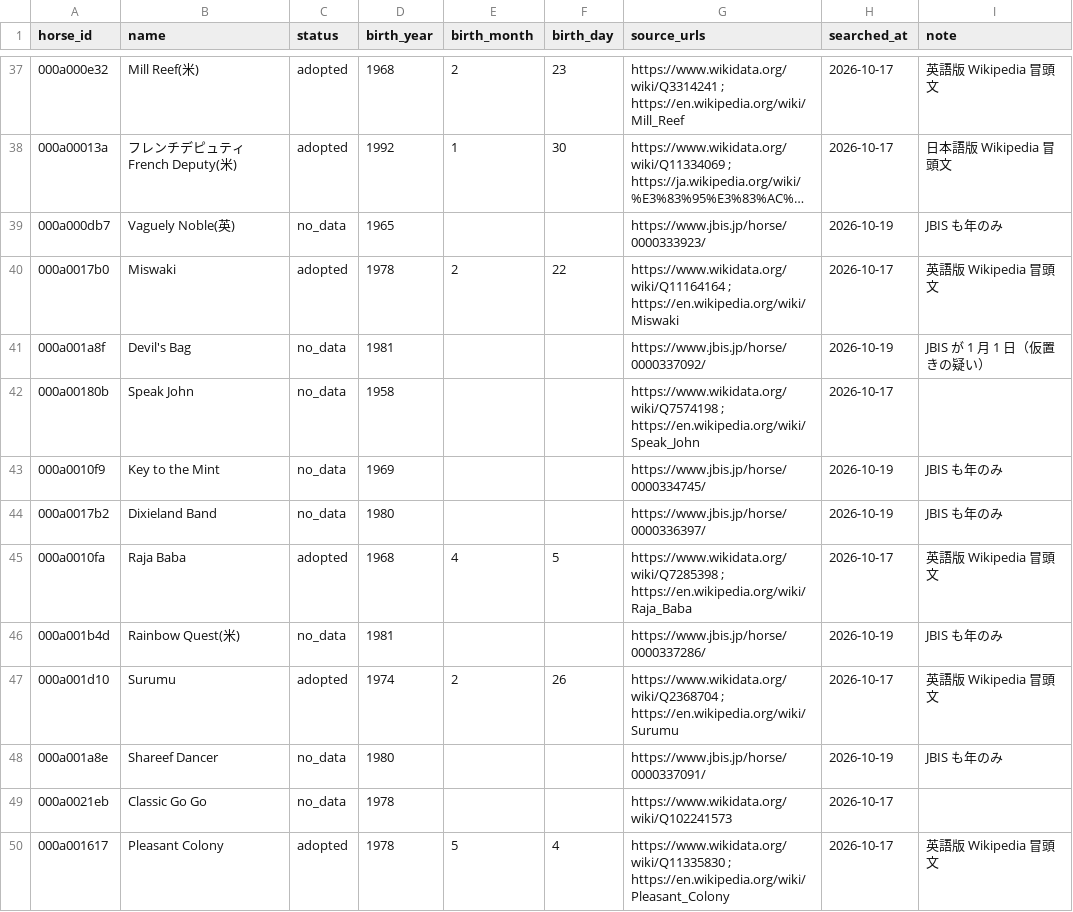
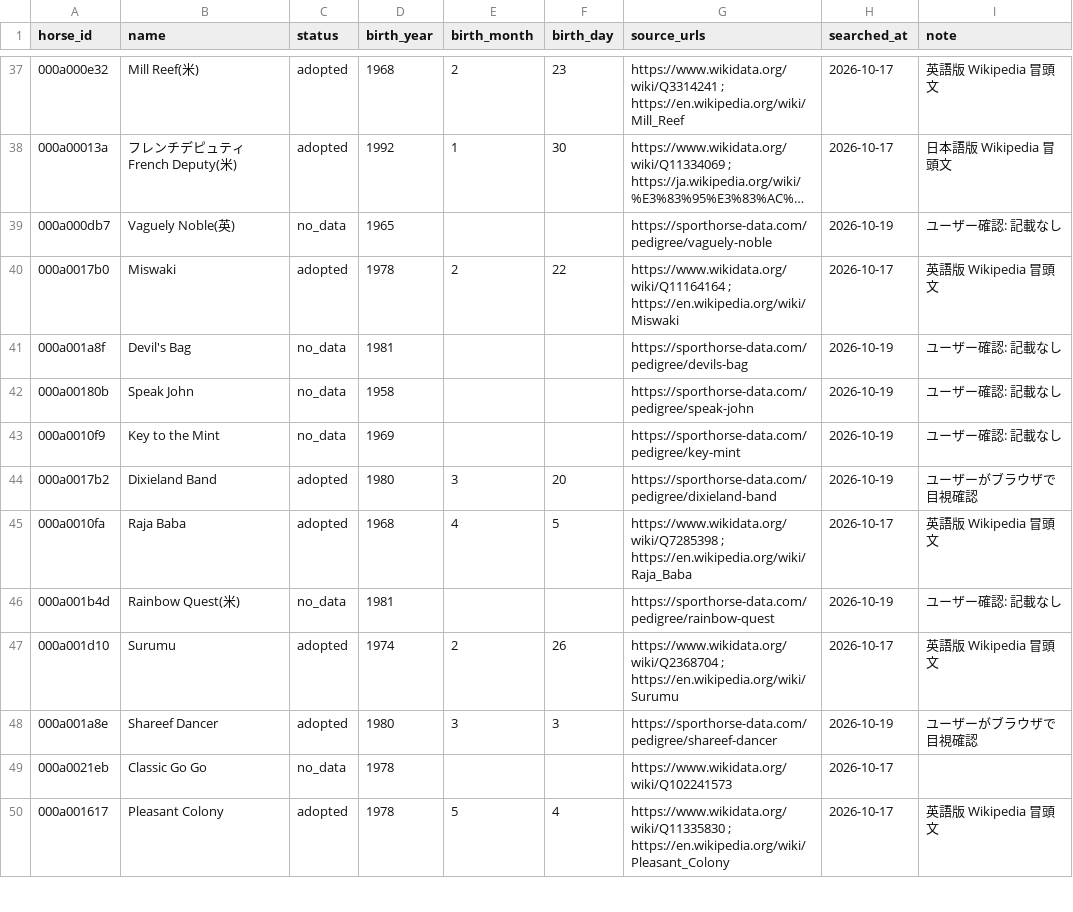
Before and after one commit to meguram/keiba-vpn, a CSV file: data/meta/dormello/birth_search_log.csv, drawn as a sheet; only a part is shown, gaps mark what is left out; long unchanged cells end in …; the diff names each change by its address in the sheet, - before the commit and + after, or states it on an @@ line.

```diff
--- a/data/meta/dormello/birth_search_log.csv
+++ b/data/meta/dormello/birth_search_log.csv
-G39 (source_urls): https://www.jbis.jp/horse/0000333923/
+G39 (source_urls): https://sporthorse-data.com/pedigree/vaguely-noble
-I39 (note): JBIS も年のみ
+I39 (note): ユーザー確認: 記載なし
-G41 (source_urls): https://www.jbis.jp/horse/0000337092/
+G41 (source_urls): https://sporthorse-data.com/pedigree/devils-bag
-I41 (note): JBIS が 1 月 1 日（仮置きの疑い）
+I41 (note): ユーザー確認: 記載なし
-G42 (source_urls): https://www.wikidata.org/wiki/Q7574198 ; https://en.wikipedia.org/wiki/Speak_John
+G42 (source_urls): https://sporthorse-data.com/pedigree/speak-john
-H42 (searched_at): 2026-10-17
+H42 (searched_at): 2026-10-19
-I42 (note): (empty)
+I42 (note): ユーザー確認: 記載なし
-G43 (source_urls): https://www.jbis.jp/horse/0000334745/
+G43 (source_urls): https://sporthorse-data.com/pedigree/key-mint
-I43 (note): JBIS も年のみ
+I43 (note): ユーザー確認: 記載なし
-C44 (status): no_data
+C44 (status): adopted
-E44 (birth_month): (empty)
+E44 (birth_month): 3
-F44 (birth_day): (empty)
+F44 (birth_day): 20
-G44 (source_urls): https://www.jbis.jp/horse/0000336397/
+G44 (source_urls): https://sporthorse-data.com/pedigree/dixieland-band
-I44 (note): JBIS も年のみ
+I44 (note): ユーザーがブラウザで目視確認
-G46 (source_urls): https://www.jbis.jp/horse/0000337286/
+G46 (source_urls): https://sporthorse-data.com/pedigree/rainbow-quest
-I46 (note): JBIS も年のみ
+I46 (note): ユーザー確認: 記載なし
-C48 (status): no_data
+C48 (status): adopted
-E48 (birth_month): (empty)
+E48 (birth_month): 3
-F48 (birth_day): (empty)
+F48 (birth_day): 3
-G48 (source_urls): https://www.jbis.jp/horse/0000337091/
+G48 (source_urls): https://sporthorse-data.com/pedigree/shareef-dancer
-I48 (note): JBIS も年のみ
+I48 (note): ユーザーがブラウザで目視確認
```
Also changed, not shown: data/meta/dormello/birth_manual.csv.
